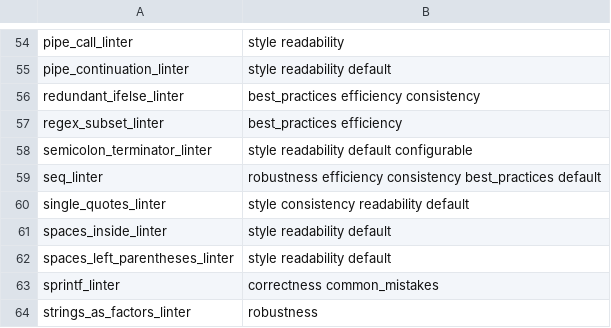
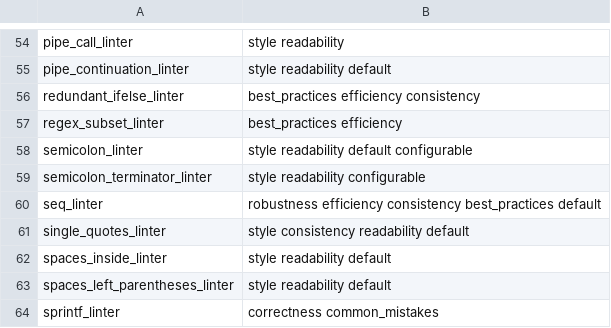
Before and after one commit to r-lib/lintr, a CSV file: inst/lintr/linters.csv, drawn as a sheet; only a part is shown, gaps mark what is left out; the shorter side is filled out with more unchanged rows.

Commit message:
Rename semicolon_terminator_linter (#1061)
* rename semicolon_terminator_linter & its arguments

* rename argument in tests

* remove other references in the package

* logic fix; add deprecated linter entry in linters.csv

* remove default tag from deprecated function

* add tests, fix bad logic, avoid sQuote

* use quote_wrap helper

* improve accuracy of lint message

* restore sQuote, use rex::rex

```diff
--- a/inst/lintr/linters.csv
+++ b/inst/lintr/linters.csv
@@ -57,3 +57,4 @@ redundant_ifelse_linter,best_practices efficiency consistency
 regex_subset_linter,best_practices efficiency
-semicolon_terminator_linter,style readability default configurable
+semicolon_linter,style readability default configurable
+semicolon_terminator_linter,style readability configurable
 seq_linter,robustness efficiency consistency best_practices default
```
Also changed, not shown: 22 other files.
